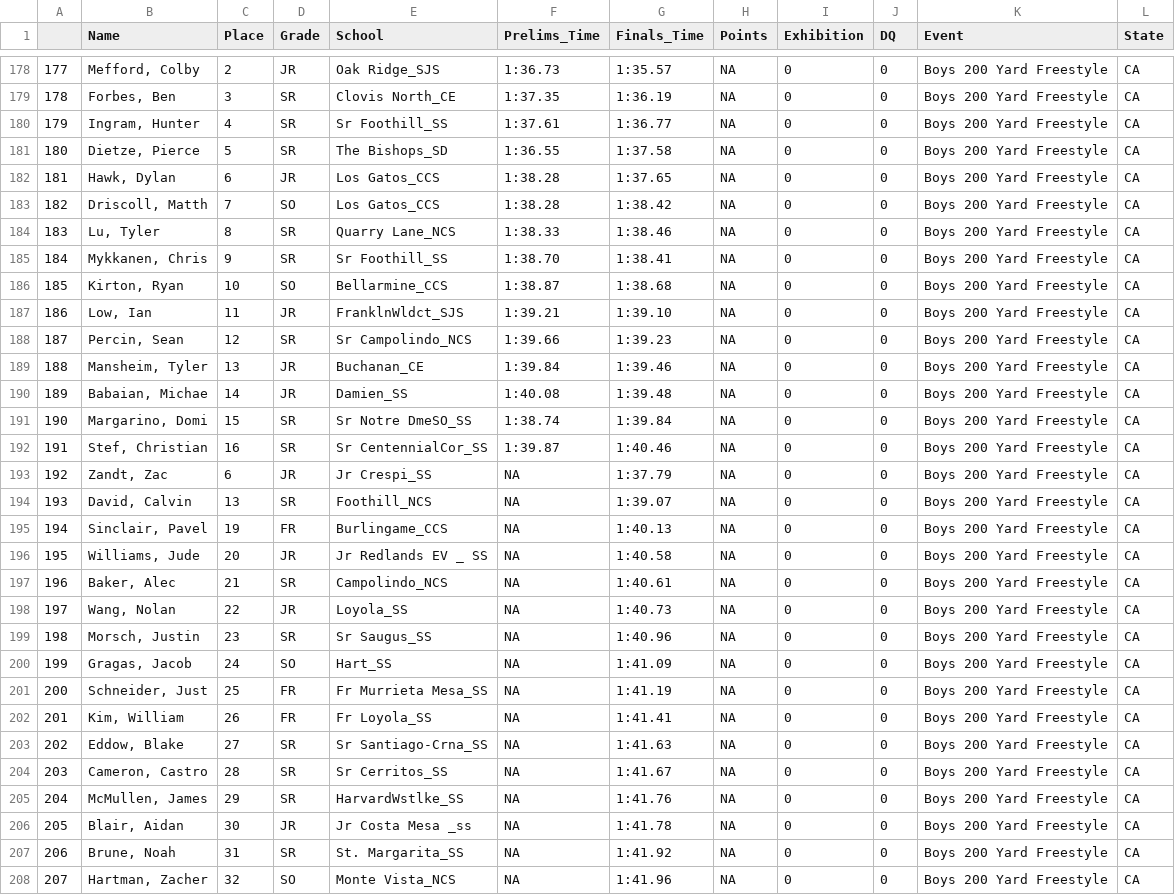
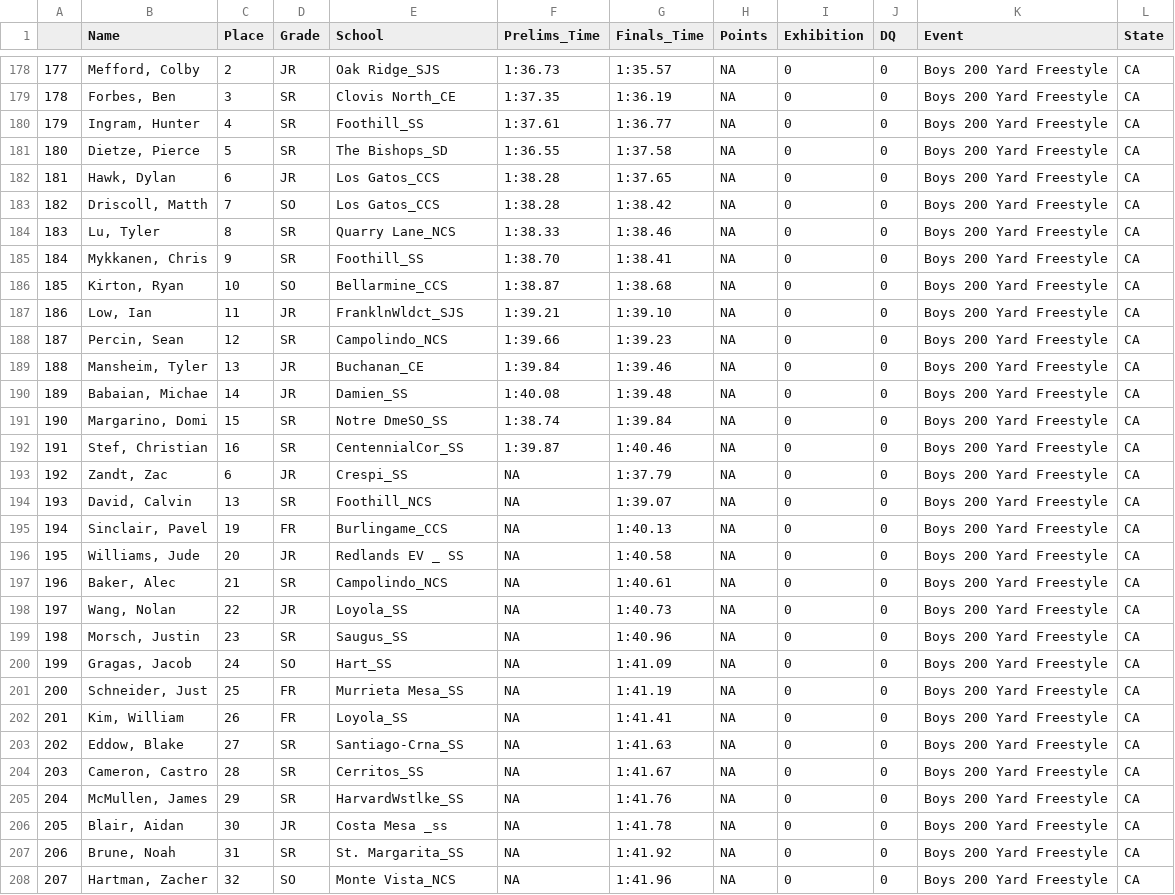
Before and after one commit to gpilgrim2670/Pilgrim_Data, a CSV file: CA_States_2019.csv, drawn as a sheet; only a part is shown, gaps mark what is left out; the diff covers the shown part only.

Commit message:
CA fix on Sr/Jr/So/Fr

```diff
--- a/CA_States_2019.csv
+++ b/CA_States_2019.csv
@@ -179,3 +179,3 @@
 "178","Forbes, Ben",3,"SR","Clovis North_CE","1:37.35","1:36.19",NA,0,0,"Boys 200 Yard Freestyle","CA"
-"179","Ingram, Hunter",4,"SR","Sr Foothill_SS","1:37.61","1:36.77",NA,0,0,"Boys 200 Yard Freestyle","CA"
+"179","Ingram, Hunter",4,"SR","Foothill_SS","1:37.61","1:36.77",NA,0,0,"Boys 200 Yard Freestyle","CA"
 "180","Dietze, Pierce",5,"SR","The Bishops_SD","1:36.55","1:37.58",NA,0,0,"Boys 200 Yard Freestyle","CA"
@@ -184,24 +184,24 @@
 "183","Lu, Tyler",8,"SR","Quarry Lane_NCS","1:38.33","1:38.46",NA,0,0,"Boys 200 Yard Freestyle","CA"
-"184","Mykkanen, Chris",9,"SR","Sr Foothill_SS","1:38.70","1:38.41",NA,0,0,"Boys 200 Yard Freestyle","CA"
+"184","Mykkanen, Chris",9,"SR","Foothill_SS","1:38.70","1:38.41",NA,0,0,"Boys 200 Yard Freestyle","CA"
 "185","Kirton, Ryan",10,"SO","Bellarmine_CCS","1:38.87","1:38.68",NA,0,0,"Boys 200 Yard Freestyle","CA"
 "186","Low, Ian",11,"JR","FranklnWldct_SJS","1:39.21","1:39.10",NA,0,0,"Boys 200 Yard Freestyle","CA"
-"187","Percin, Sean",12,"SR","Sr Campolindo_NCS","1:39.66","1:39.23",NA,0,0,"Boys 200 Yard Freestyle","CA"
+"187","Percin, Sean",12,"SR","Campolindo_NCS","1:39.66","1:39.23",NA,0,0,"Boys 200 Yard Freestyle","CA"
 "188","Mansheim, Tyler",13,"JR","Buchanan_CE","1:39.84","1:39.46",NA,0,0,"Boys 200 Yard Freestyle","CA"
 "189","Babaian, Michae",14,"JR","Damien_SS","1:40.08","1:39.48",NA,0,0,"Boys 200 Yard Freestyle","CA"
-"190","Margarino, Domi",15,"SR","Sr Notre DmeSO_SS","1:38.74","1:39.84",NA,0,0,"Boys 200 Yard Freestyle","CA"
-"191","Stef, Christian",16,"SR","Sr CentennialCor_SS","1:39.87","1:40.46",NA,0,0,"Boys 200 Yard Freestyle","CA"
-"192","Zandt, Zac",6,"JR","Jr Crespi_SS",NA,"1:37.79",NA,0,0,"Boys 200 Yard Freestyle","CA"
+"190","Margarino, Domi",15,"SR","Notre DmeSO_SS","1:38.74","1:39.84",NA,0,0,"Boys 200 Yard Freestyle","CA"
+"191","Stef, Christian",16,"SR","CentennialCor_SS","1:39.87","1:40.46",NA,0,0,"Boys 200 Yard Freestyle","CA"
+"192","Zandt, Zac",6,"JR","Crespi_SS",NA,"1:37.79",NA,0,0,"Boys 200 Yard Freestyle","CA"
 "193","David, Calvin",13,"SR","Foothill_NCS",NA,"1:39.07",NA,0,0,"Boys 200 Yard Freestyle","CA"
 "194","Sinclair, Pavel",19,"FR","Burlingame_CCS",NA,"1:40.13",NA,0,0,"Boys 200 Yard Freestyle","CA"
-"195","Williams, Jude",20,"JR","Jr Redlands EV _ SS",NA,"1:40.58",NA,0,0,"Boys 200 Yard Freestyle","CA"
+"195","Williams, Jude",20,"JR","Redlands EV _ SS",NA,"1:40.58",NA,0,0,"Boys 200 Yard Freestyle","CA"
 "196","Baker, Alec",21,"SR","Campolindo_NCS",NA,"1:40.61",NA,0,0,"Boys 200 Yard Freestyle","CA"
 "197","Wang, Nolan",22,"JR","Loyola_SS",NA,"1:40.73",NA,0,0,"Boys 200 Yard Freestyle","CA"
-"198","Morsch, Justin",23,"SR","Sr Saugus_SS",NA,"1:40.96",NA,0,0,"Boys 200 Yard Freestyle","CA"
+"198","Morsch, Justin",23,"SR","Saugus_SS",NA,"1:40.96",NA,0,0,"Boys 200 Yard Freestyle","CA"
 "199","Gragas, Jacob",24,"SO","Hart_SS",NA,"1:41.09",NA,0,0,"Boys 200 Yard Freestyle","CA"
-"200","Schneider, Just",25,"FR","Fr Murrieta Mesa_SS",NA,"1:41.19",NA,0,0,"Boys 200 Yard Freestyle","CA"
-"201","Kim, William",26,"FR","Fr Loyola_SS",NA,"1:41.41",NA,0,0,"Boys 200 Yard Freestyle","CA"
-"202","Eddow, Blake",27,"SR","Sr Santiago-Crna_SS",NA,"1:41.63",NA,0,0,"Boys 200 Yard Freestyle","CA"
-"203","Cameron, Castro",28,"SR","Sr Cerritos_SS",NA,"1:41.67",NA,0,0,"Boys 200 Yard Freestyle","CA"
+"200","Schneider, Just",25,"FR","Murrieta Mesa_SS",NA,"1:41.19",NA,0,0,"Boys 200 Yard Freestyle","CA"
+"201","Kim, William",26,"FR","Loyola_SS",NA,"1:41.41",NA,0,0,"Boys 200 Yard Freestyle","CA"
+"202","Eddow, Blake",27,"SR","Santiago-Crna_SS",NA,"1:41.63",NA,0,0,"Boys 200 Yard Freestyle","CA"
+"203","Cameron, Castro",28,"SR","Cerritos_SS",NA,"1:41.67",NA,0,0,"Boys 200 Yard Freestyle","CA"
 "204","McMullen, James",29,"SR","HarvardWstlke_SS",NA,"1:41.76",NA,0,0,"Boys 200 Yard Freestyle","CA"
-"205","Blair, Aidan",30,"JR","Jr Costa Mesa _ss",NA,"1:41.78",NA,0,0,"Boys 200 Yard Freestyle","CA"
+"205","Blair, Aidan",30,"JR","Costa Mesa _ss",NA,"1:41.78",NA,0,0,"Boys 200 Yard Freestyle","CA"
 "206","Brune, Noah",31,"SR","St. Margarita_SS",NA,"1:41.92",NA,0,0,"Boys 200 Yard Freestyle","CA"
```
Also changed, not shown: 142 edited cells elsewhere in this file.
